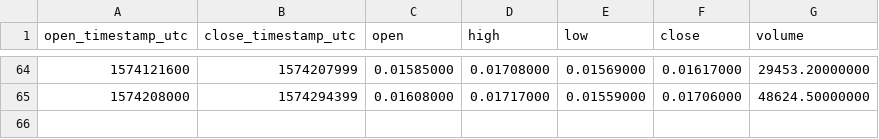
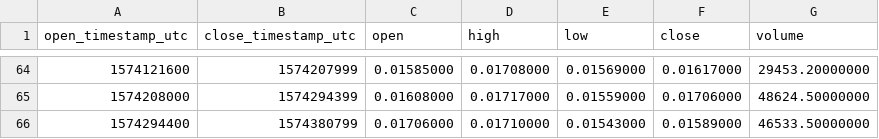
Before and after one commit to cryptobigbro/binance-BANDBNB, a CSV file: binance-BANDBNB-1d.csv, drawn as a sheet; only a part is shown, gaps mark what is left out; the diff names each change by its address in the sheet, - before the commit and + after, or states it on an @@ line.

```diff
--- a/binance-BANDBNB-1d.csv
+++ b/binance-BANDBNB-1d.csv
+row 66: 1574294400 | 1574380799 | 0.01706000 | 0.01710000 | 0.01543000 | 0.01589000 | 46533.50000000
```
Also changed, not shown: binance-BANDBNB-1h.csv.
